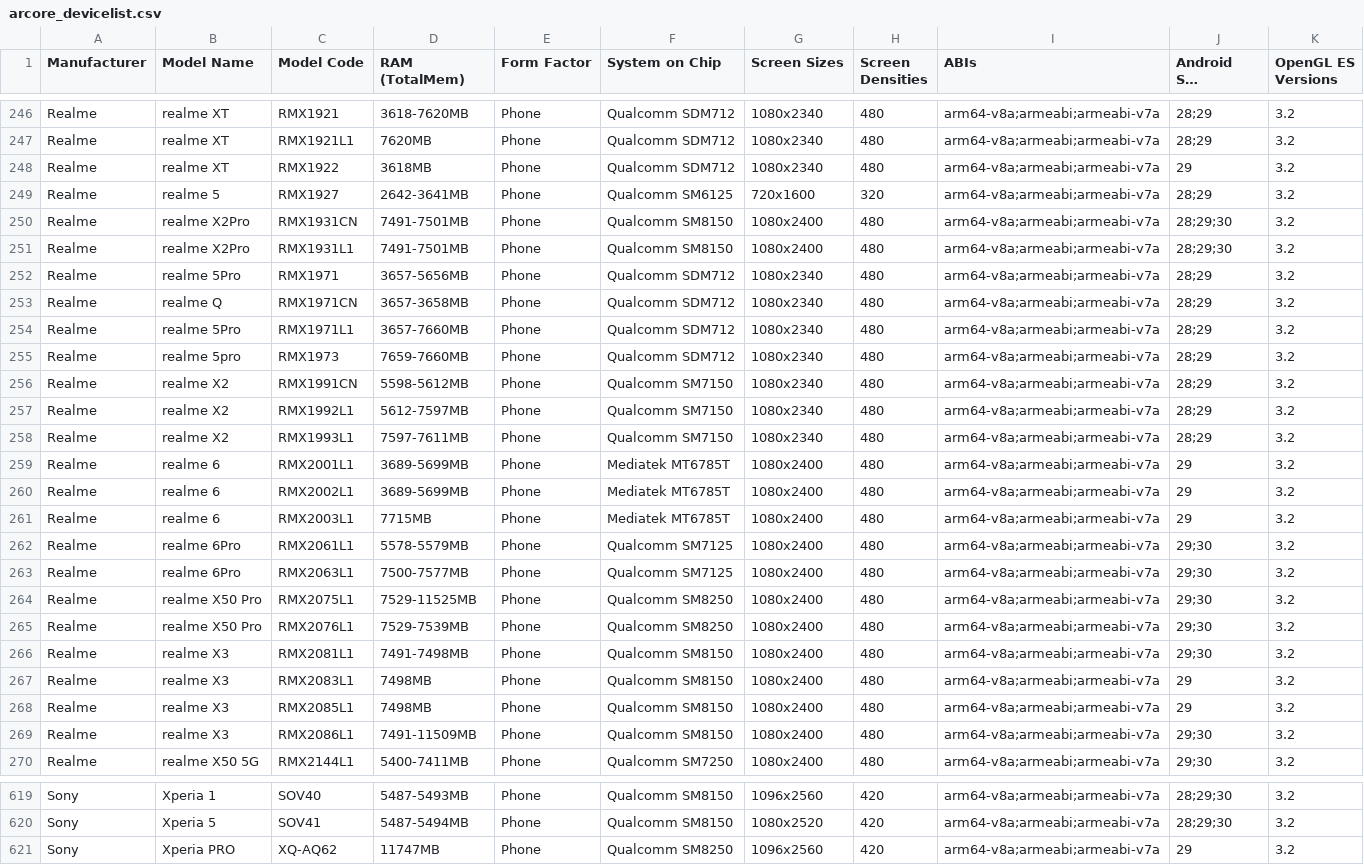
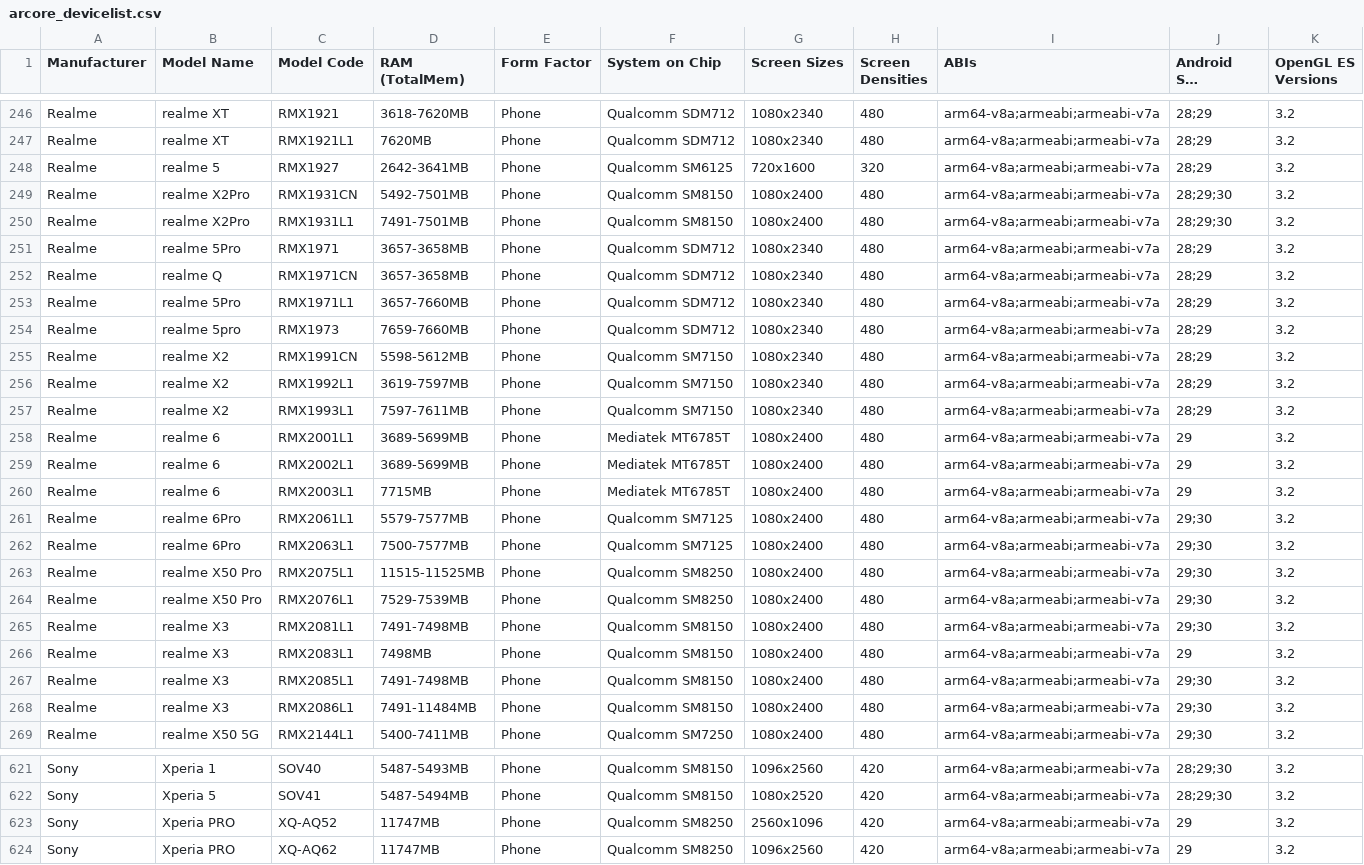
Before and after one commit to rolandsmeenk/ARCore-devices, a CSV file: arcore_devicelist.csv, drawn as a sheet; only a part is shown, gaps mark what is left out; long unchanged cells end in …; the diff covers the shown part only.

Commit message:
Updated list 18-2-2021

```diff
--- a/arcore_devicelist.csv
+++ b/arcore_devicelist.csv
@@ -247,7 +247,6 @@ Realme,realme XT,RMX1921,3618-7620MB,Phone,Qualcomm SDM712,1080x2340,480,arm64-v
 Realme,realme XT,RMX1921L1,7620MB,Phone,Qualcomm SDM712,1080x2340,480,arm64-v8a;armeabi;armeabi-v7a,28;29,3.2
-Realme,realme XT,RMX1922,3618MB,Phone,Qualcomm SDM712,1080x2340,480,arm64-v8a;armeabi;armeabi-v7a,29,3.2
 Realme,realme 5,RMX1927,2642-3641MB,Phone,Qualcomm SM6125,720x1600,320,arm64-v8a;armeabi;armeabi-v7a,28;29,3.2
-Realme,realme X2Pro,RMX1931CN,7491-7501MB,Phone,Qualcomm SM8150,1080x2400,480,arm64-v8a;armeabi;armeabi-v7a,28;29;30,3.2
+Realme,realme X2Pro,RMX1931CN,5492-7501MB,Phone,Qualcomm SM8150,1080x2400,480,arm64-v8a;armeabi;armeabi-v7a,28;29;30,3.2
 Realme,realme X2Pro,RMX1931L1,7491-7501MB,Phone,Qualcomm SM8150,1080x2400,480,arm64-v8a;armeabi;armeabi-v7a,28;29;30,3.2
-Realme,realme 5Pro,RMX1971,3657-5656MB,Phone,Qualcomm SDM712,1080x2340,480,arm64-v8a;armeabi;armeabi-v7a,28;29,3.2
+Realme,realme 5Pro,RMX1971,3657-3658MB,Phone,Qualcomm SDM712,1080x2340,480,arm64-v8a;armeabi;armeabi-v7a,28;29,3.2
 Realme,realme Q,RMX1971CN,3657-3658MB,Phone,Qualcomm SDM712,1080x2340,480,arm64-v8a;armeabi;armeabi-v7a,28;29,3.2
@@ -256,3 +255,3 @@ Realme,realme 5pro,RMX1973,7659-7660MB,Phone,Qualcomm SDM712,1080x2340,480,arm64
 Realme,realme X2,RMX1991CN,5598-5612MB,Phone,Qualcomm SM7150,1080x2340,480,arm64-v8a;armeabi;armeabi-v7a,28;29,3.2
-Realme,realme X2,RMX1992L1,5612-7597MB,Phone,Qualcomm SM7150,1080x2340,480,arm64-v8a;armeabi;armeabi-v7a,28;29,3.2
+Realme,realme X2,RMX1992L1,3619-7597MB,Phone,Qualcomm SM7150,1080x2340,480,arm64-v8a;armeabi;armeabi-v7a,28;29,3.2
 Realme,realme X2,RMX1993L1,7597-7611MB,Phone,Qualcomm SM7150,1080x2340,480,arm64-v8a;armeabi;armeabi-v7a,28;29,3.2
@@ -261,5 +260,5 @@ Realme,realme 6,RMX2002L1,3689-5699MB,Phone,Mediatek MT6785T,1080x2400,480,arm64
 Realme,realme 6,RMX2003L1,7715MB,Phone,Mediatek MT6785T,1080x2400,480,arm64-v8a;armeabi;armeabi-v7a,29,3.2
-Realme,realme 6Pro,RMX2061L1,5578-5579MB,Phone,Qualcomm SM7125,1080x2400,480,arm64-v8a;armeabi;armeabi-v7a,29;30,3.2
+Realme,realme 6Pro,RMX2061L1,5579-7577MB,Phone,Qualcomm SM7125,1080x2400,480,arm64-v8a;armeabi;armeabi-v7a,29;30,3.2
 Realme,realme 6Pro,RMX2063L1,7500-7577MB,Phone,Qualcomm SM7125,1080x2400,480,arm64-v8a;armeabi;armeabi-v7a,29;30,3.2
-Realme,realme X50 Pro,RMX2075L1,7529-11525MB,Phone,Qualcomm SM8250,1080x2400,480,arm64-v8a;armeabi;armeabi-v7a,29;30,3.2
+Realme,realme X50 Pro,RMX2075L1,11515-11525MB,Phone,Qualcomm SM8250,1080x2400,480,arm64-v8a;armeabi;armeabi-v7a,29;30,3.2
 Realme,realme X50 Pro,RMX2076L1,7529-7539MB,Phone,Qualcomm SM8250,1080x2400,480,arm64-v8a;armeabi;armeabi-v7a,29;30,3.2
@@ -267,4 +266,4 @@ Realme,realme X3,RMX2081L1,7491-7498MB,Phone,Qualcomm SM8150,1080x2400,480,arm64
 Realme,realme X3,RMX2083L1,7498MB,Phone,Qualcomm SM8150,1080x2400,480,arm64-v8a;armeabi;armeabi-v7a,29,3.2
-Realme,realme X3,RMX2085L1,7498MB,Phone,Qualcomm SM8150,1080x2400,480,arm64-v8a;armeabi;armeabi-v7a,29,3.2
-Realme,realme X3,RMX2086L1,7491-11509MB,Phone,Qualcomm SM8150,1080x2400,480,arm64-v8a;armeabi;armeabi-v7a,29;30,3.2
+Realme,realme X3,RMX2085L1,7491-7498MB,Phone,Qualcomm SM8150,1080x2400,480,arm64-v8a;armeabi;armeabi-v7a,29;30,3.2
+Realme,realme X3,RMX2086L1,7491-11484MB,Phone,Qualcomm SM8150,1080x2400,480,arm64-v8a;armeabi;armeabi-v7a,29;30,3.2
 Realme,realme X50 5G,RMX2144L1,5400-7411MB,Phone,Qualcomm SM7250,1080x2400,480,arm64-v8a;armeabi;armeabi-v7a,29;30,3.2
@@ -620,2 +622,3 @@ Sony,Xperia 1,SOV40,5487-5493MB,Phone,Qualcomm SM8150,1096x2560,420,arm64-v8a;ar
 Sony,Xperia 5,SOV41,5487-5494MB,Phone,Qualcomm SM8150,1080x2520,420,arm64-v8a;armeabi;armeabi-v7a,28;29;30,3.2
+Sony,Xperia PRO,XQ-AQ52,11747MB,Phone,Qualcomm SM8250,2560x1096,420,arm64-v8a;armeabi;armeabi-v7a,29,3.2
 Sony,Xperia PRO,XQ-AQ62,11747MB,Phone,Qualcomm SM8250,1096x2560,420,arm64-v8a;armeabi;armeabi-v7a,29,3.2
```
Also changed, not shown: 3 added rows and 90 edited cells elsewhere in this file, arcore_devicelist_depth_api_support.csv.
